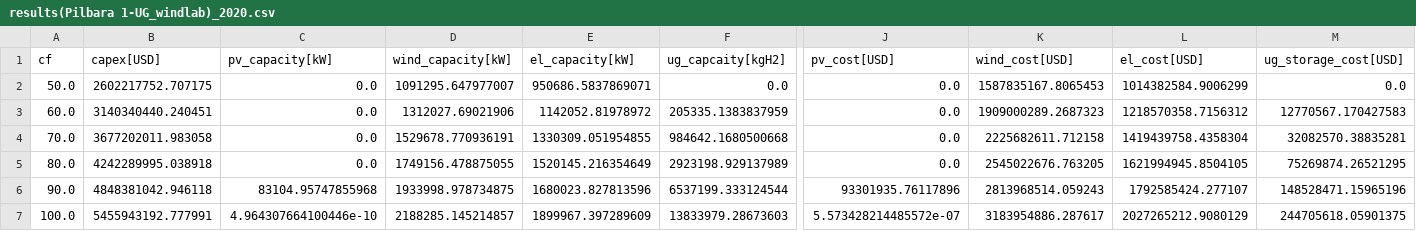
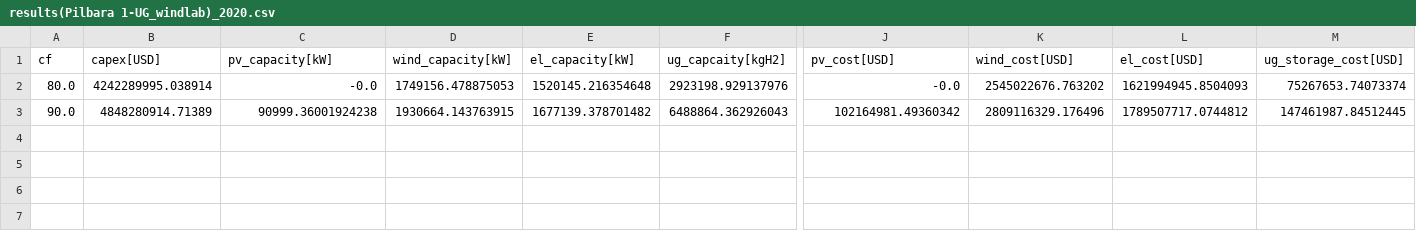
Before and after one commit to ahmadmojiri/HILT-CRC---Green-Hydrogen, a CSV file: DATA/OPT_OUTPUTS/results(Pilbara 1-UG_windlab)_2020.csv, drawn as a sheet; only a part is shown, gaps mark what is left out; removed rows and columns are numbered as before the commit, all else as after; rows hold the shown columns only; the diff covers the shown part only; the diff names each change by its address in the sheet, - before the commit and + after, or states it on an @@ line.

```diff
--- a/DATA/OPT_OUTPUTS/results(Pilbara 1-UG_windlab)_2020.csv
+++ b/DATA/OPT_OUTPUTS/results(Pilbara 1-UG_windlab)_2020.csv
-row 2: 50.0 | 2602217752.707175 | 0.0 | 1091295.647977007 | 950686.5837869071 | 0.0 | 0.0 | 1587835167.8065453 | 1014382584.9006299 | 0.0
-row 3: 60.0 | 3140340440.240451 | 0.0 | 1312027.69021906 | 1142052.81978972 | 205335.1383837959 | 0.0 | 1909000289.2687323 | 1218570358.7156312 | 12770567.170427583
-row 4: 70.0 | 3677202011.983058 | 0.0 | 1529678.770936191 | 1330309.051954855 | 984642.1680500668 | 0.0 | 2225682611.712158 | 1419439758.4358304 | 32082570.38835281
-B2 (capex[USD]): 4242289995.038918
+B2 (capex[USD]): 4242289995.038914
-C2 (pv_capacity[kW]): 0.0
+C2 (pv_capacity[kW]): -0.0
-D2 (wind_capacity[kW]): 1749156.478875055
+D2 (wind_capacity[kW]): 1749156.478875053
-E2 (el_capacity[kW]): 1520145.216354649
+E2 (el_capacity[kW]): 1520145.216354648
-F2 (ug_capcaity[kgH2]): 2923198.929137989
+F2 (ug_capcaity[kgH2]): 2923198.929137976
-J2 (pv_cost[USD]): 0.0
+J2 (pv_cost[USD]): -0.0
-K2 (wind_cost[USD]): 2545022676.763205
+K2 (wind_cost[USD]): 2545022676.763202
-L2 (el_cost[USD]): 1621994945.8504105
+L2 (el_cost[USD]): 1621994945.8504093
-M2 (ug_storage_cost[USD]): 75269874.26521295
+M2 (ug_storage_cost[USD]): 75267653.74073374
-B3 (capex[USD]): 4848381042.946118
+B3 (capex[USD]): 4848280914.71389
-C3 (pv_capacity[kW]): 83104.95747855968
+C3 (pv_capacity[kW]): 90999.36001924238
-D3 (wind_capacity[kW]): 1933998.978734875
+D3 (wind_capacity[kW]): 1930664.143763915
-E3 (el_capacity[kW]): 1680023.827813596
+E3 (el_capacity[kW]): 1677139.378701482
-F3 (ug_capcaity[kgH2]): 6537199.333124544
+F3 (ug_capcaity[kgH2]): 6488864.362926043
-J3 (pv_cost[USD]): 93301935.76117896
+J3 (pv_cost[USD]): 102164981.49360342
-K3 (wind_cost[USD]): 2813968514.059243
+K3 (wind_cost[USD]): 2809116329.176496
-L3 (el_cost[USD]): 1792585424.277107
+L3 (el_cost[USD]): 1789507717.0744812
-M3 (ug_storage_cost[USD]): 148528471.15965196
+M3 (ug_storage_cost[USD]): 147461987.84512445
-row 7: 100.0 | 5455943192.777991 | 4.964307664100446e-10 | 2188285.145214857 | 1899967.397289609 | 13833979.28673603 | 5.573428214485572e-07 | 3183954886.287617 | 2027265212.9080129 | 244705618.05901375
```
Also changed, not shown: 3 edited cells elsewhere in this file, 9 other files.
